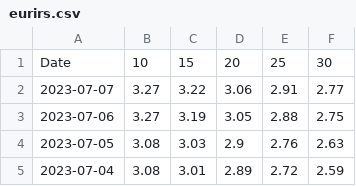
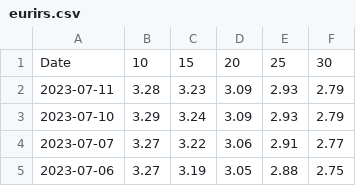
Before and after one commit to gabacode/Eurirs-Charts, a CSV file: data/eurirs.csv, drawn as a sheet; only a part is shown; the shorter side is filled out with more unchanged rows.

```diff
--- a/data/eurirs.csv
+++ b/data/eurirs.csv
@@ -1,2 +1,4 @@
 Date,10,15,20,25,30
+2023-07-11,3.28,3.23,3.09,2.93,2.79
+2023-07-10,3.29,3.24,3.09,2.93,2.79
 2023-07-07,3.27,3.22,3.06,2.91,2.77
```
Also changed, not shown: data/euribor.csv.
